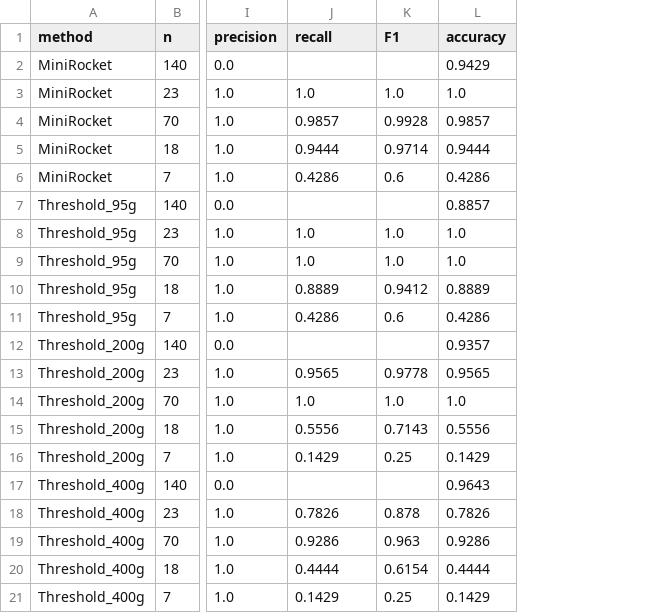
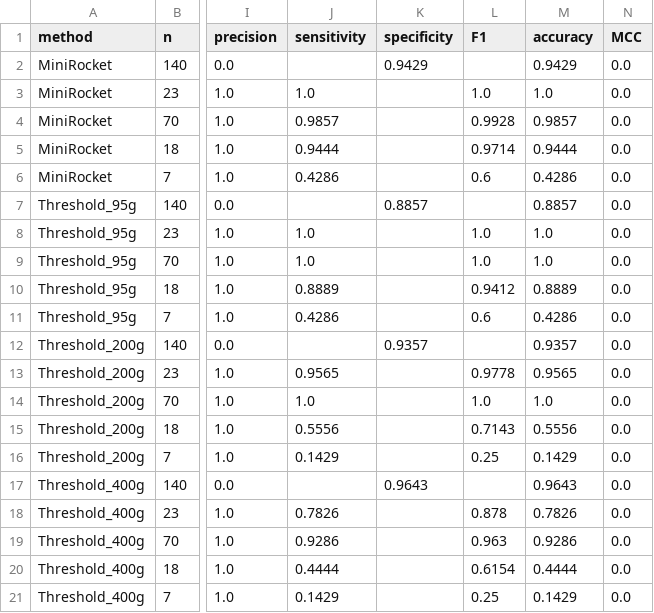
Before and after one commit to JNorman-hull/python_proj_default, a CSV file: python_results/threshold_comparison/threshold_by_strike_type.csv, drawn as a sheet; only a part is shown, gaps mark what is left out; the diff names each change by its address in the sheet, - before the commit and + after, or states it on an @@ line.

```diff
--- a/python_results/threshold_comparison/threshold_by_strike_type.csv
+++ b/python_results/threshold_comparison/threshold_by_strike_type.csv
+column K (specificity), rows 2-17: 0.9429 |  |  |  |  | 0.8857 |  |  |  |  | 0.9357 |  |  |  |  | 0.9643
+column N (MCC), rows 2-21: all 0.0
-J1: recall
+J1: sensitivity
```
Also changed, not shown: python_results/binary/cv_predictions.csv, python_results/binary/misclassified_files_for_review.csv, 27 other files.
